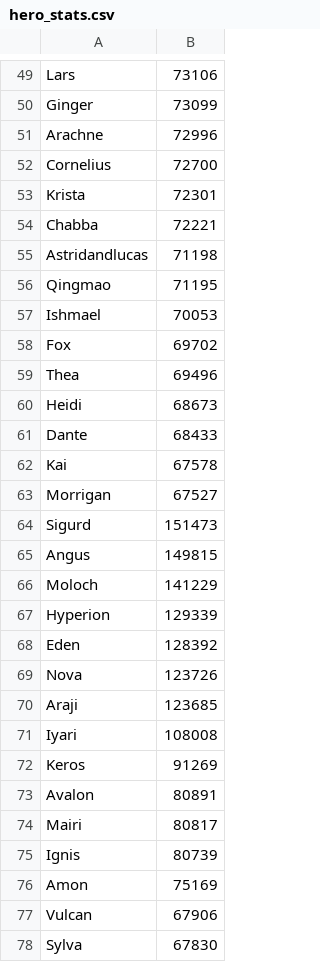
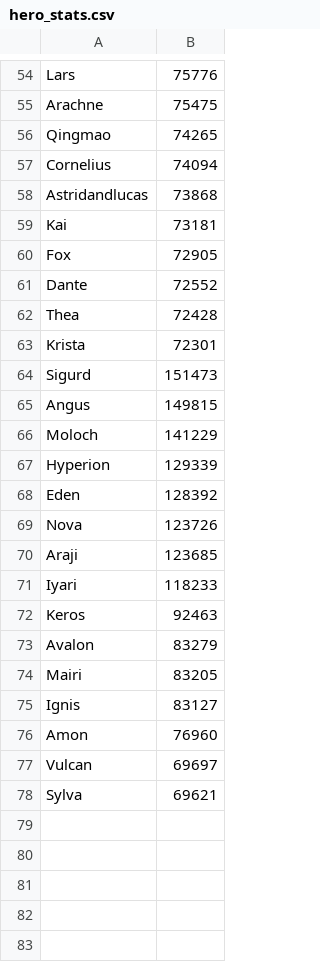
Before and after one commit to jasonwoods-7/HeroWarbot.StatUpdater, a CSV file: hero_stats.csv, drawn as a sheet; only a part is shown, gaps mark what is left out; removed rows and columns are numbered as before the commit, all else as after; the diff covers the shown part only; the diff names each change by its address in the sheet, - before the commit and + after, or states it on an @@ line.

```diff
--- a/hero_stats.csv
+++ b/hero_stats.csv
-B54: 73106
+B54: 75776
-row 50: Ginger | 73099
-B55: 72996
+B55: 75475
+row 56: Qingmao | 74265
-B57: 72700
+B57: 74094
+row 58: Astridandlucas | 73868
+row 59: Kai | 73181
+row 60: Fox | 72905
+row 61: Dante | 72552
+row 62: Thea | 72428
-row 54: Chabba | 72221
-row 55: Astridandlucas | 71198
-row 56: Qingmao | 71195
-row 57: Ishmael | 70053
-row 58: Fox | 69702
-row 59: Thea | 69496
-row 60: Heidi | 68673
-row 61: Dante | 68433
-row 62: Kai | 67578
-row 63: Morrigan | 67527
-B71: 108008
+B71: 118233
-B72: 91269
+B72: 92463
-B73: 80891
+B73: 83279
-B74: 80817
+B74: 83205
-B75: 80739
+B75: 83127
-B76: 75169
+B76: 76960
-B77: 67906
+B77: 69697
-B78: 67830
+B78: 69621
```
Also changed, not shown: 23 added rows, 18 removed rows and 2 edited cells elsewhere in this file.
